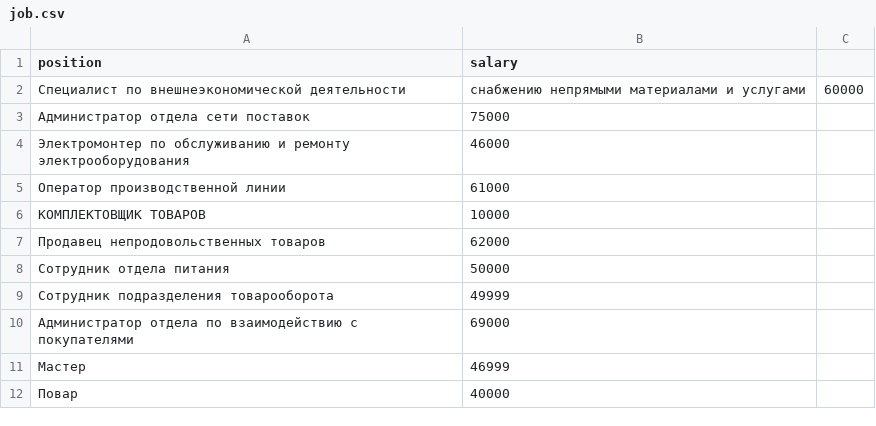
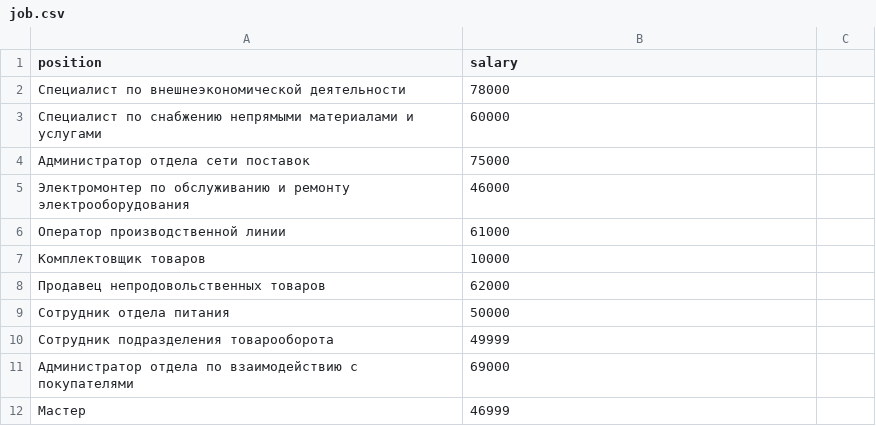
Before and after one commit to Demix361/Databases, a CSV file: lab_1/gen_folder/job.csv, drawn as a sheet; only a part is shown; the shorter side is filled out with more unchanged rows.

```diff
--- a/lab_1/gen_folder/job.csv
+++ b/lab_1/gen_folder/job.csv
@@ -1,3 +1,4 @@
 position,salary
-Специалист по внешнеэкономической деятельности, снабжению непрямыми материалами и услугами,60000
+Специалист по внешнеэкономической деятельности,78000
+Специалист по снабжению непрямыми материалами и услугами,60000
 Администратор отдела сети поставок,75000
@@ -5,3 +6,3 @@ position,salary
 Оператор производственной линии,61000
-КОМПЛЕКТОВЩИК ТОВАРОВ,10000
+Комплектовщик товаров,10000
 Продавец непродовольственных товаров,62000
```
Also changed, not shown: lab_1/gen_folder/client.csv, lab_1/gen_folder/product.csv, 17 other files.
